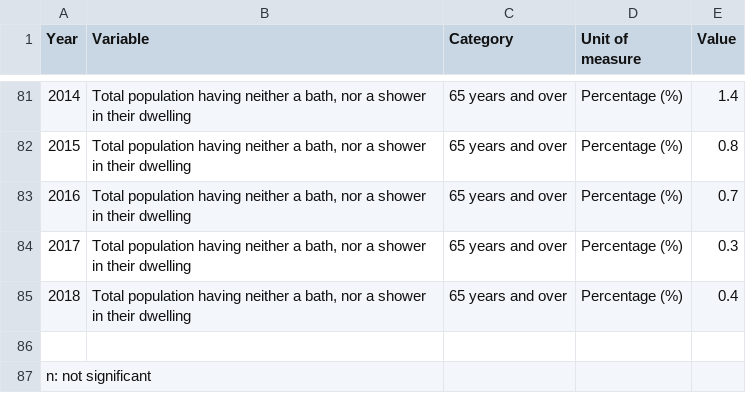
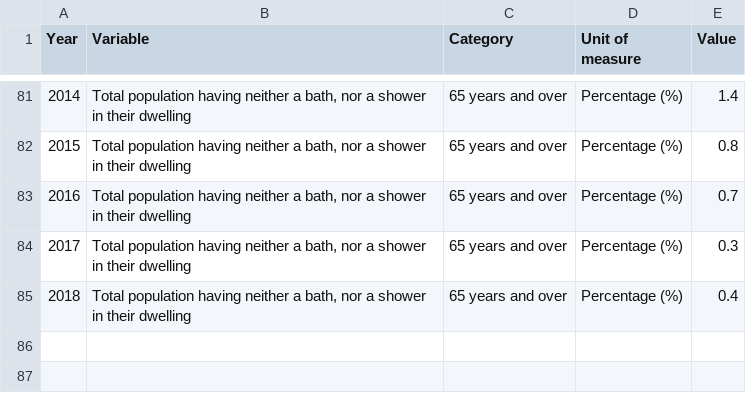
Before and after one commit to NSOMalta/SDG-Data, a CSV file: data/indicator_1-4-1.csv, drawn as a sheet; only a part is shown, gaps mark what is left out; the diff names each change by its address in the sheet, - before the commit and + after, or states it on an @@ line.

Commit message:
Update indicator_1-4-1.csv

```diff
--- a/data/indicator_1-4-1.csv
+++ b/data/indicator_1-4-1.csv
-row 86: (empty)
-row 87: n: not significant
```
